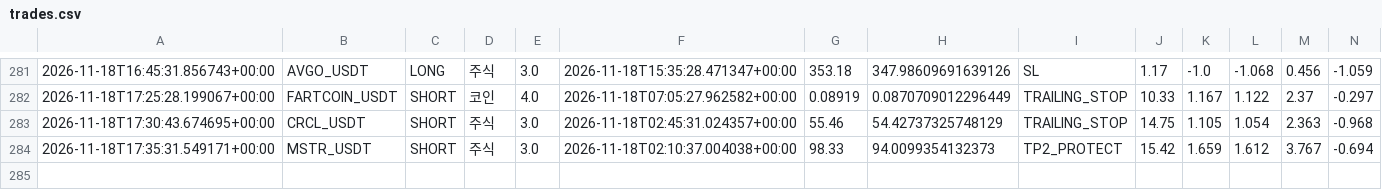
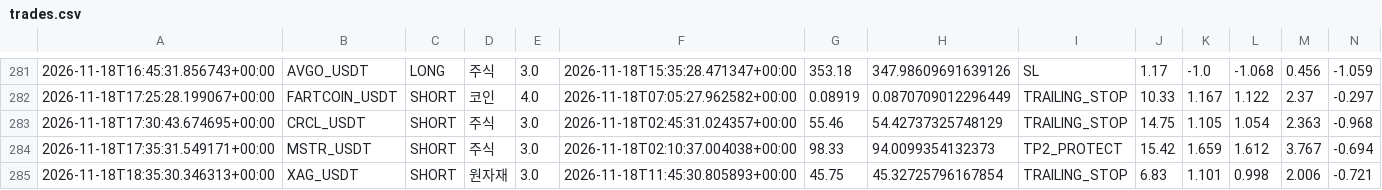
Before and after one commit to wjdtks255-lgtm/Gateio_signal, a CSV file: trades.csv, drawn as a sheet; only a part is shown, gaps mark what is left out; rows hold the shown columns only; the diff names each change by its address in the sheet, - before the commit and + after, or states it on an @@ line.

```diff
--- a/trades.csv
+++ b/trades.csv
+row 285: 2026-11-18T18:35:30.346313+00:00 | XAG_USDT | SHORT | 원자재 | 3.0 | 2026-11-18T11:45:30.805893+00:00 | 45.75 | 45.32725796167854 | TRAILING_STOP | 6.83 | 1.101 | 0.998 | 2.006 | -0.721
```
Also changed, not shown: ai_trades.csv, trades_audit.csv, 1 other file.
